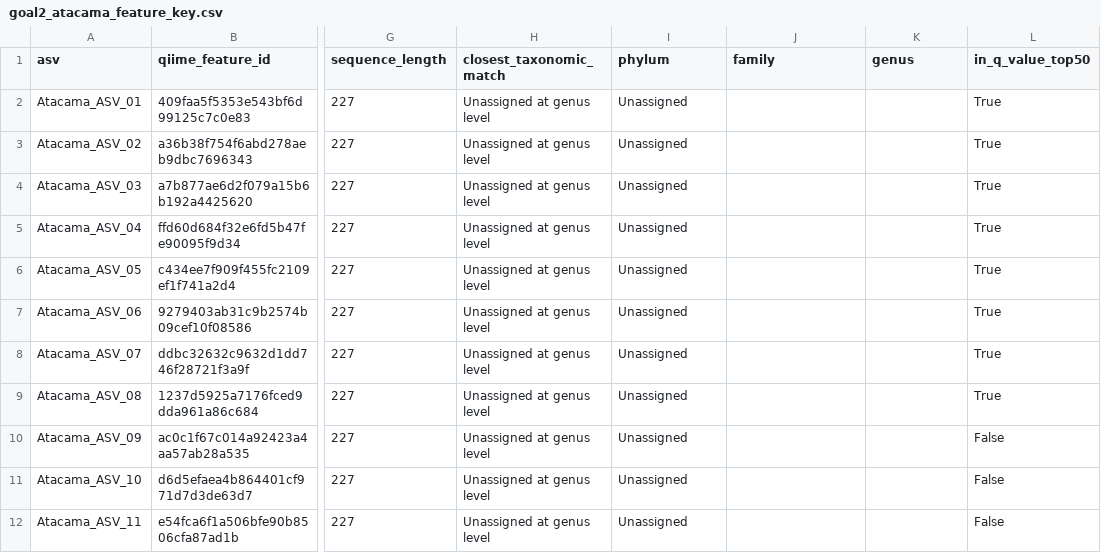
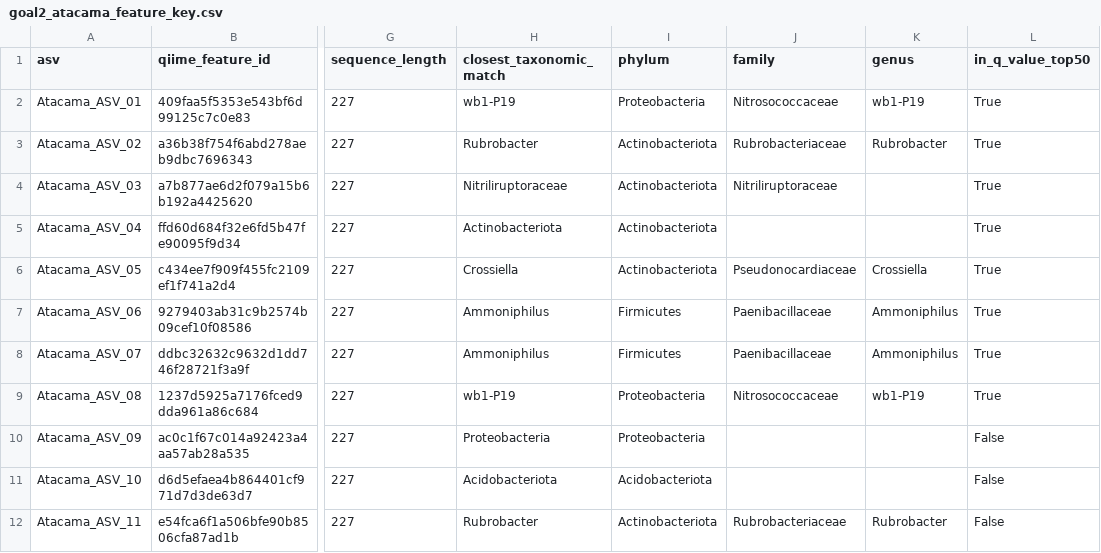
Before and after one commit to Keshavkant02/Phylo-project, a CSV file: soil_16s_class_cache/goal2_atacama_feature_key.csv, drawn as a sheet; only a part is shown, gaps mark what is left out; the diff covers the shown part only; the diff names each change by its address in the sheet, - before the commit and + after, or states it on an @@ line.

Commit message:
Add SILVA closest-reference taxonomy cache

```diff
--- a/soil_16s_class_cache/goal2_atacama_feature_key.csv
+++ b/soil_16s_class_cache/goal2_atacama_feature_key.csv
-H2 (closest_taxonomic_match): Unassigned at genus level
+H2 (closest_taxonomic_match): wb1-P19
-I2 (phylum): Unassigned
+I2 (phylum): Proteobacteria
-J2 (family): (empty)
+J2 (family): Nitrosococcaceae
-K2 (genus): (empty)
+K2 (genus): wb1-P19
-H3 (closest_taxonomic_match): Unassigned at genus level
+H3 (closest_taxonomic_match): Rubrobacter
-I3:I6 (phylum): Unassigned
+I3:I6 (phylum): Actinobacteriota
-J3 (family): (empty)
+J3 (family): Rubrobacteriaceae
-K3 (genus): (empty)
+K3 (genus): Rubrobacter
-H4 (closest_taxonomic_match): Unassigned at genus level
+H4 (closest_taxonomic_match): Nitriliruptoraceae
-J4 (family): (empty)
+J4 (family): Nitriliruptoraceae
-H5 (closest_taxonomic_match): Unassigned at genus level
+H5 (closest_taxonomic_match): Actinobacteriota
-H6 (closest_taxonomic_match): Unassigned at genus level
+H6 (closest_taxonomic_match): Crossiella
-J6 (family): (empty)
+J6 (family): Pseudonocardiaceae
-K6 (genus): (empty)
+K6 (genus): Crossiella
-H7:H8 (closest_taxonomic_match): Unassigned at genus level
+H7:H8 (closest_taxonomic_match): Ammoniphilus
-I7:I8 (phylum): Unassigned
+I7:I8 (phylum): Firmicutes
-J7:J8 (family): (empty)
+J7:J8 (family): Paenibacillaceae
-K7:K8 (genus): (empty)
+K7:K8 (genus): Ammoniphilus
-H9 (closest_taxonomic_match): Unassigned at genus level
+H9 (closest_taxonomic_match): wb1-P19
-I9:I10 (phylum): Unassigned
+I9:I10 (phylum): Proteobacteria
-J9 (family): (empty)
+J9 (family): Nitrosococcaceae
-K9 (genus): (empty)
+K9 (genus): wb1-P19
-H10 (closest_taxonomic_match): Unassigned at genus level
+H10 (closest_taxonomic_match): Proteobacteria
-H11 (closest_taxonomic_match): Unassigned at genus level
+H11 (closest_taxonomic_match): Acidobacteriota
-I11 (phylum): Unassigned
+I11 (phylum): Acidobacteriota
-H12 (closest_taxonomic_match): Unassigned at genus level
+H12 (closest_taxonomic_match): Rubrobacter
-I12 (phylum): Unassigned
+I12 (phylum): Actinobacteriota
-J12 (family): (empty)
+J12 (family): Rubrobacteriaceae
-K12 (genus): (empty)
+K12 (genus): Rubrobacter
```
Also changed, not shown: 158 edited cells elsewhere in this file, 11 other files.
